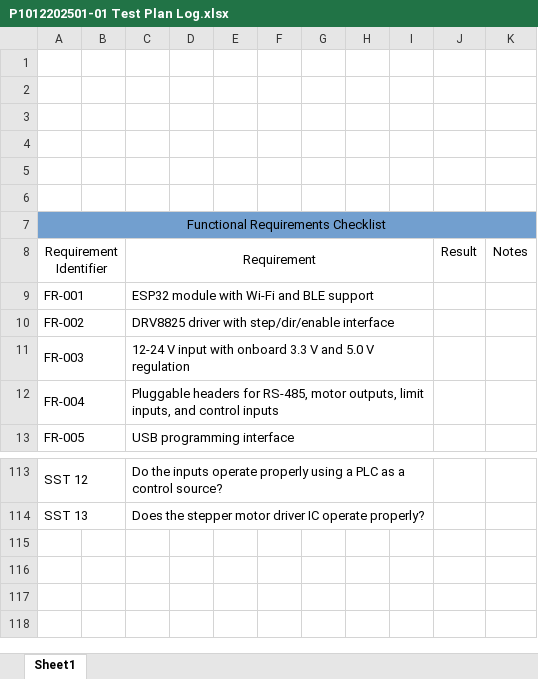
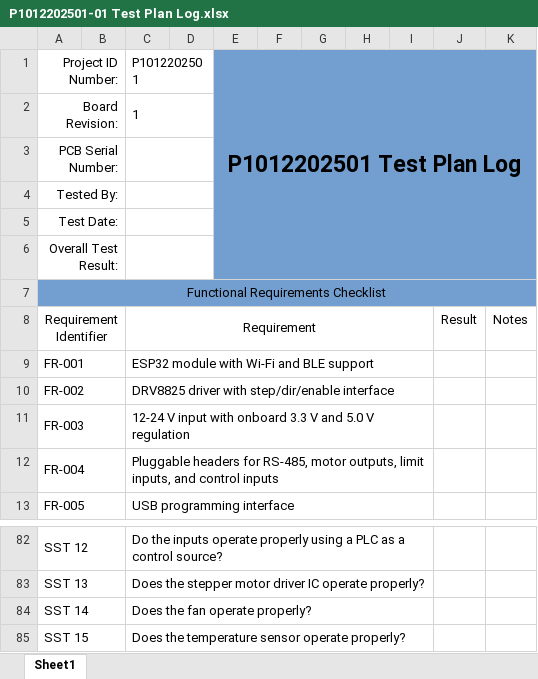
Before and after one commit to michaelshanedawson/TMF-QMS-TUTORIAL, an Excel workbook: _Projects/P1012202501-ESP32_Stepper_Controller/ProjectDocuments/test-logs/P1012202501-01 Test Plan Log.xlsx, sheet Sheet1, drawn as a sheet; only a part is shown, gaps mark what is left out; values as stored, in another font and other column widths than the file's, no borders; the diff covers the shown part only; the diff names each change by its address in the sheet, - before the commit and + after, or states it on an @@ line.

```diff
--- a/_Projects/P1012202501-ESP32_Stepper_Controller/ProjectDocuments/test-logs/P1012202501-01 Test Plan Log.xlsx (sheet Sheet1)
+++ b/_Projects/P1012202501-ESP32_Stepper_Controller/ProjectDocuments/test-logs/P1012202501-01 Test Plan Log.xlsx (sheet Sheet1)
-row 1: (empty)
+row 1: Project ID Number: |  | P1012202501 |  | P1012202501 Test Plan Log
+A1:B1 merged
+C1:D1 merged
-E1:K6 fill: none
+E1:K6 fill: #729FCF
+E1:K6 merged
-row 2: (empty)
+row 2: Board Revision: |  | 1
+A2:B2 merged
+C2:D2 merged
-A3: (empty)
+A3: PCB Serial Number:
+A3:B3 merged
+C3:D3 merged
-A4: (empty)
+A4: Tested By:
+A4:B4 merged
+C4:D4 merged
-A5: (empty)
+A5: Test Date:
+A5:B5 merged
+C5:D5 merged
-A6: (empty)
+A6: Overall Test Result:
+A6:B6 merged
+C6:D6 merged
+row 84: SST 14 |  | Does the fan operate properly?
+row 85: SST 15 |  | Does the temperature sensor operate properly?
```
Also changed, not shown: 31 removed rows, 1 edited cell and merged cells elsewhere in this sheet, _Projects/P1012202501-ESP32_Stepper_Controller/Hardware/P1012202501-ESP32_Stepper_Controller/Project Outputs for P1012202501-01/P1012202501-BOM V1.xlsx, 6 other files.
